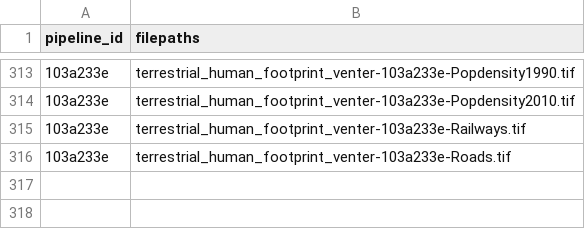
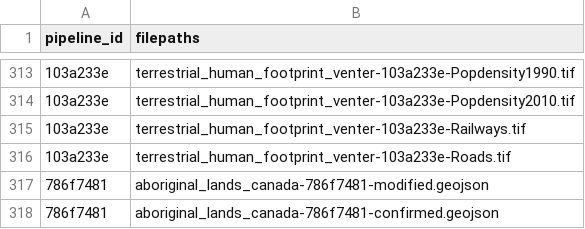
Before and after one commit to Ecosystem-Assessments/pipedat, a CSV file: inst/extdata/files_clean.csv, drawn as a sheet; only a part is shown, gaps mark what is left out; the diff names each change by its address in the sheet, - before the commit and + after, or states it on an @@ line.

```diff
--- a/inst/extdata/files_clean.csv
+++ b/inst/extdata/files_clean.csv
+row 317: 786f7481 | aboriginal_lands_canada-786f7481-modified.geojson
+row 318: 786f7481 | aboriginal_lands_canada-786f7481-confirmed.geojson
```
Also changed, not shown: inst/extdata/contact.csv, inst/extdata/files_raw.csv, 11 other files.
